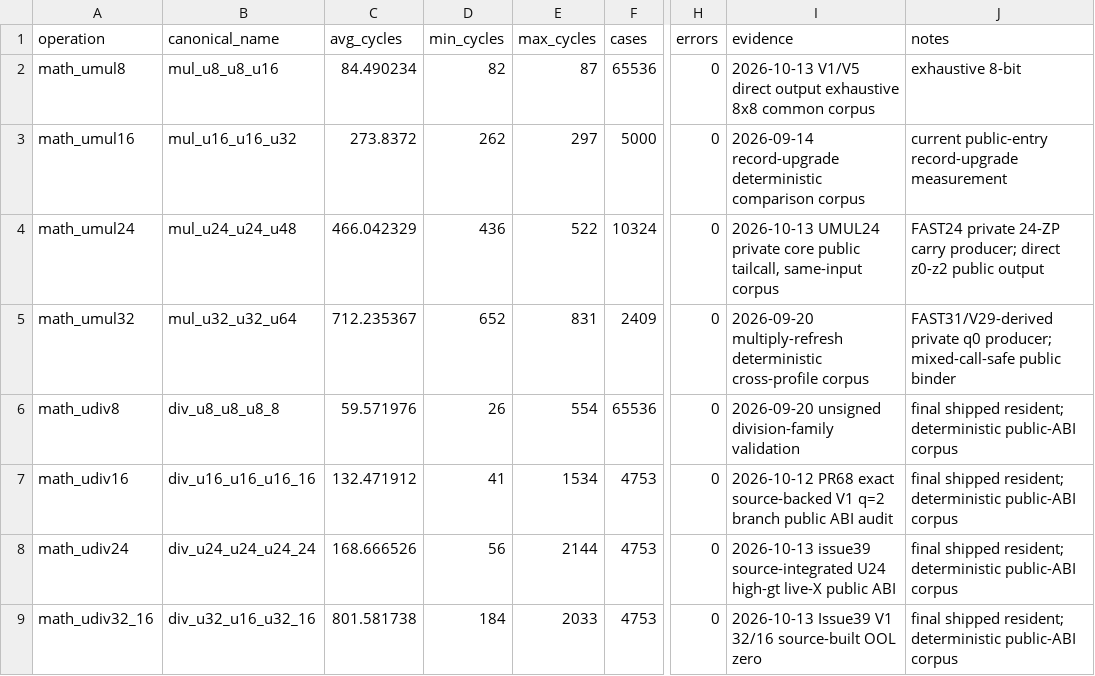
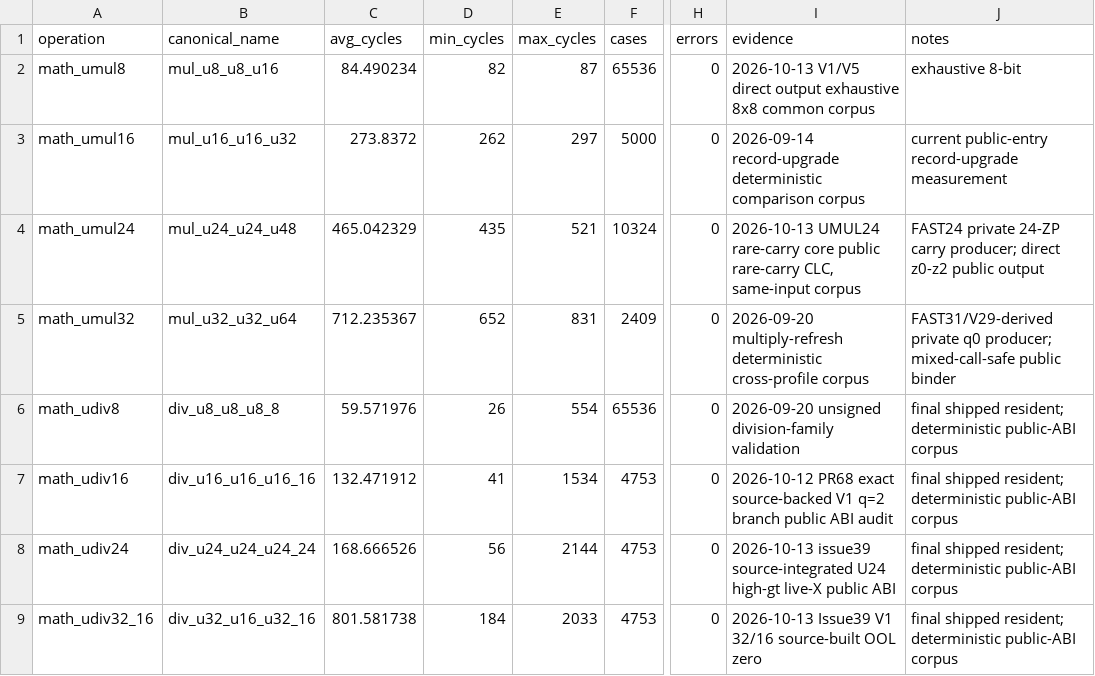
Before and after one commit to floppyrom/C64-Math-Library, a CSV file: v1_balanced/PUBLIC_PERFORMANCE.csv, drawn as a sheet; only a part is shown, gaps mark what is left out; the diff names each change by its address in the sheet, - before the commit and + after, or states it on an @@ line.

```diff
--- a/v1_balanced/PUBLIC_PERFORMANCE.csv
+++ b/v1_balanced/PUBLIC_PERFORMANCE.csv
-C4 (avg_cycles): 466.042329
+C4 (avg_cycles): 465.042329
-D4 (min_cycles): 436
+D4 (min_cycles): 435
-E4 (max_cycles): 522
+E4 (max_cycles): 521
-I4 (evidence): 2026-10-13 UMUL24 private core public tailcall, same-input corpus
+I4 (evidence): 2026-10-13 UMUL24 rare-carry core public rare-carry CLC, same-input corpus
```
Also changed, not shown: benchmarks/ISSUE39_UNSIGNED_SMALL_WORKLOAD_AUDIT.csv, benchmarks/PUBLIC_PROFILE_RESULTS.csv, 31 other files.
